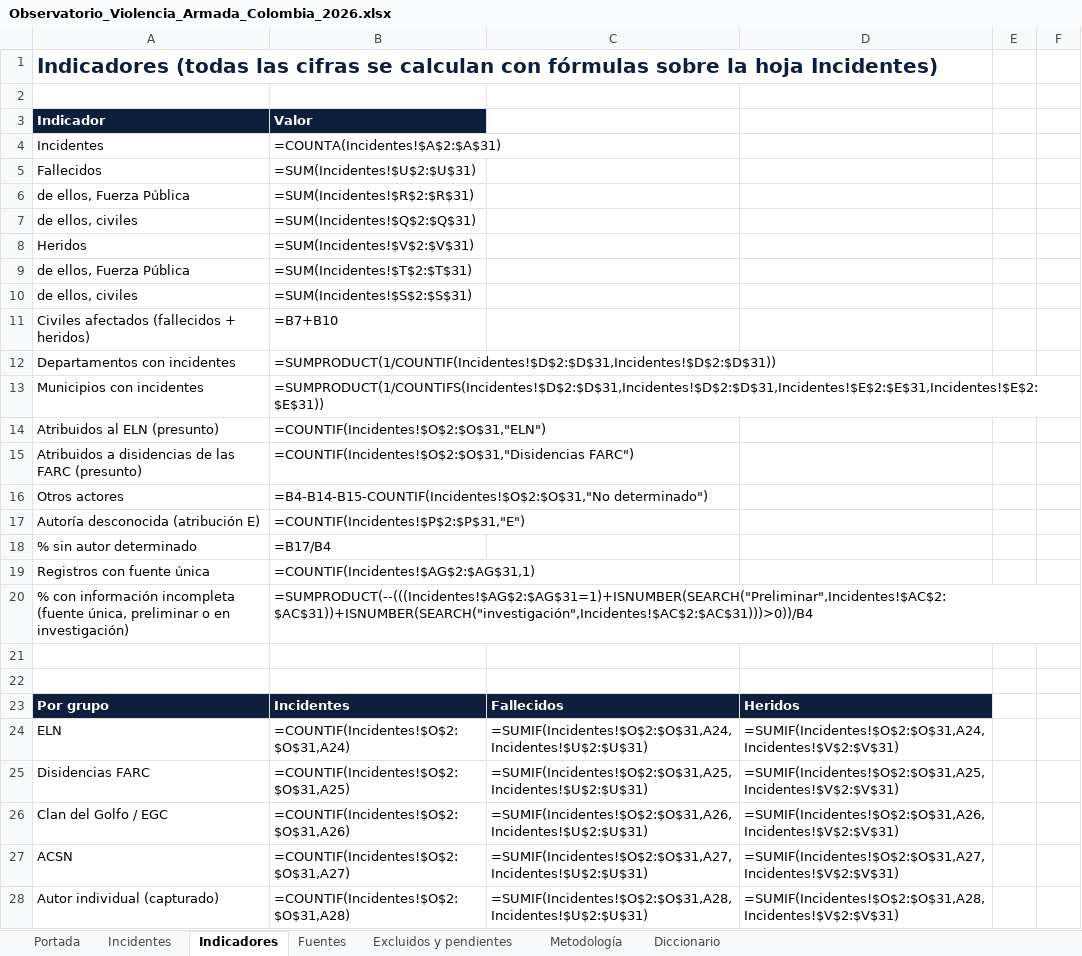
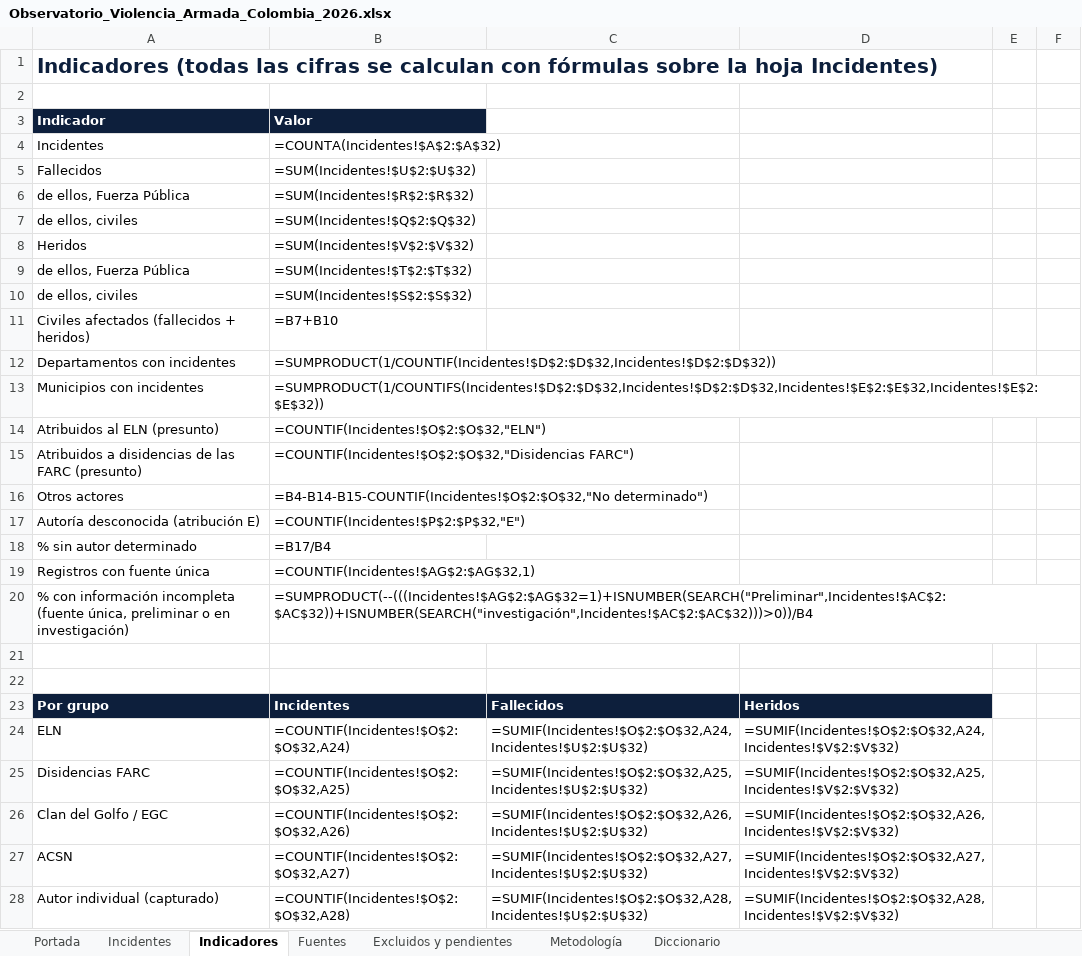
Before and after one commit to coloncolonneideryesid-cmd/observatorio-geseg-otva, an Excel workbook: dist/Observatorio_Violencia_Armada_Colombia_2026.xlsx, sheet Indicadores, drawn as a sheet; only a part is shown; values as stored, in another font and other column widths than the file's, no borders; formulas without a stored value are shown as written; the diff covers the shown part only; the diff names each change by its address in the sheet, - before the commit and + after, or states it on an @@ line.

```diff
--- a/dist/Observatorio_Violencia_Armada_Colombia_2026.xlsx (sheet Indicadores)
+++ b/dist/Observatorio_Violencia_Armada_Colombia_2026.xlsx (sheet Indicadores)
-B4: =COUNTA(Incidentes!$A$2:$A$31)
+B4: =COUNTA(Incidentes!$A$2:$A$32)
-B5: =SUM(Incidentes!$U$2:$U$31)
+B5: =SUM(Incidentes!$U$2:$U$32)
-B6: =SUM(Incidentes!$R$2:$R$31)
+B6: =SUM(Incidentes!$R$2:$R$32)
-B7: =SUM(Incidentes!$Q$2:$Q$31)
+B7: =SUM(Incidentes!$Q$2:$Q$32)
-B8: =SUM(Incidentes!$V$2:$V$31)
+B8: =SUM(Incidentes!$V$2:$V$32)
-B9: =SUM(Incidentes!$T$2:$T$31)
+B9: =SUM(Incidentes!$T$2:$T$32)
-B10: =SUM(Incidentes!$S$2:$S$31)
+B10: =SUM(Incidentes!$S$2:$S$32)
-B12: =SUMPRODUCT(1/COUNTIF(Incidentes!$D$2:$D$31,Incidentes!$D$2:$D$31))
+B12: =SUMPRODUCT(1/COUNTIF(Incidentes!$D$2:$D$32,Incidentes!$D$2:$D$32))
-B13: =SUMPRODUCT(1/COUNTIFS(Incidentes!$D$2:$D$31,Incidentes!$D$2:$D$31,Incidentes!$E$2:$E$31,Incidentes!$E$2:$E$31))
+B13: =SUMPRODUCT(1/COUNTIFS(Incidentes!$D$2:$D$32,Incidentes!$D$2:$D$32,Incidentes!$E$2:$E$32,Incidentes!$E$2:$E$32))
-B14: =COUNTIF(Incidentes!$O$2:$O$31,"ELN")
+B14: =COUNTIF(Incidentes!$O$2:$O$32,"ELN")
-B15: =COUNTIF(Incidentes!$O$2:$O$31,"Disidencias FARC")
+B15: =COUNTIF(Incidentes!$O$2:$O$32,"Disidencias FARC")
-B16: =B4-B14-B15-COUNTIF(Incidentes!$O$2:$O$31,"No determinado")
+B16: =B4-B14-B15-COUNTIF(Incidentes!$O$2:$O$32,"No determinado")
-B17: =COUNTIF(Incidentes!$P$2:$P$31,"E")
+B17: =COUNTIF(Incidentes!$P$2:$P$32,"E")
-B19: =COUNTIF(Incidentes!$AG$2:$AG$31,1)
+B19: =COUNTIF(Incidentes!$AG$2:$AG$32,1)
-B20: =SUMPRODUCT(--(((Incidentes!$AG$2:$AG$31=1)+ISNUMBER(SEARCH("Preliminar",Incidentes!$AC$2:$AC$31))+ISNUMBER(SEARCH("investigación",Incidentes!$AC$2:$AC$31)))>0))/B4
+B20: =SUMPRODUCT(--(((Incidentes!$AG$2:$AG$32=1)+ISNUMBER(SEARCH("Preliminar",Incidentes!$AC$2:$AC$32))+ISNUMBER(SEARCH("investigación",Incidentes!$AC$2:$AC$32)))>0))/B4
-B24: =COUNTIF(Incidentes!$O$2:$O$31,A24)
+B24: =COUNTIF(Incidentes!$O$2:$O$32,A24)
-C24: =SUMIF(Incidentes!$O$2:$O$31,A24,Incidentes!$U$2:$U$31)
+C24: =SUMIF(Incidentes!$O$2:$O$32,A24,Incidentes!$U$2:$U$32)
-D24: =SUMIF(Incidentes!$O$2:$O$31,A24,Incidentes!$V$2:$V$31)
+D24: =SUMIF(Incidentes!$O$2:$O$32,A24,Incidentes!$V$2:$V$32)
-B25: =COUNTIF(Incidentes!$O$2:$O$31,A25)
+B25: =COUNTIF(Incidentes!$O$2:$O$32,A25)
-C25: =SUMIF(Incidentes!$O$2:$O$31,A25,Incidentes!$U$2:$U$31)
+C25: =SUMIF(Incidentes!$O$2:$O$32,A25,Incidentes!$U$2:$U$32)
-D25: =SUMIF(Incidentes!$O$2:$O$31,A25,Incidentes!$V$2:$V$31)
+D25: =SUMIF(Incidentes!$O$2:$O$32,A25,Incidentes!$V$2:$V$32)
-B26: =COUNTIF(Incidentes!$O$2:$O$31,A26)
+B26: =COUNTIF(Incidentes!$O$2:$O$32,A26)
-C26: =SUMIF(Incidentes!$O$2:$O$31,A26,Incidentes!$U$2:$U$31)
+C26: =SUMIF(Incidentes!$O$2:$O$32,A26,Incidentes!$U$2:$U$32)
-D26: =SUMIF(Incidentes!$O$2:$O$31,A26,Incidentes!$V$2:$V$31)
+D26: =SUMIF(Incidentes!$O$2:$O$32,A26,Incidentes!$V$2:$V$32)
-B27: =COUNTIF(Incidentes!$O$2:$O$31,A27)
+B27: =COUNTIF(Incidentes!$O$2:$O$32,A27)
-C27: =SUMIF(Incidentes!$O$2:$O$31,A27,Incidentes!$U$2:$U$31)
+C27: =SUMIF(Incidentes!$O$2:$O$32,A27,Incidentes!$U$2:$U$32)
-D27: =SUMIF(Incidentes!$O$2:$O$31,A27,Incidentes!$V$2:$V$31)
+D27: =SUMIF(Incidentes!$O$2:$O$32,A27,Incidentes!$V$2:$V$32)
-B28: =COUNTIF(Incidentes!$O$2:$O$31,A28)
+B28: =COUNTIF(Incidentes!$O$2:$O$32,A28)
-C28: =SUMIF(Incidentes!$O$2:$O$31,A28,Incidentes!$U$2:$U$31)
+C28: =SUMIF(Incidentes!$O$2:$O$32,A28,Incidentes!$U$2:$U$32)
-D28: =SUMIF(Incidentes!$O$2:$O$31,A28,Incidentes!$V$2:$V$31)
+D28: =SUMIF(Incidentes!$O$2:$O$32,A28,Incidentes!$V$2:$V$32)
```
Also changed, not shown: 57 edited cells elsewhere in this sheet, sheet Incidentes, sheet Fuentes, sheet Portada, 3 other files.
